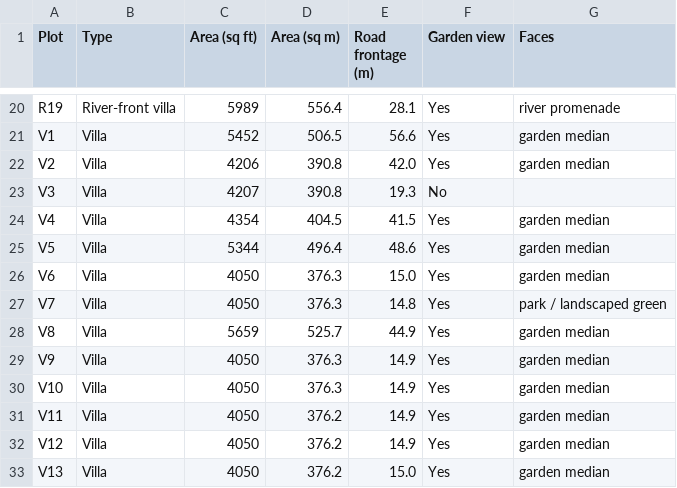
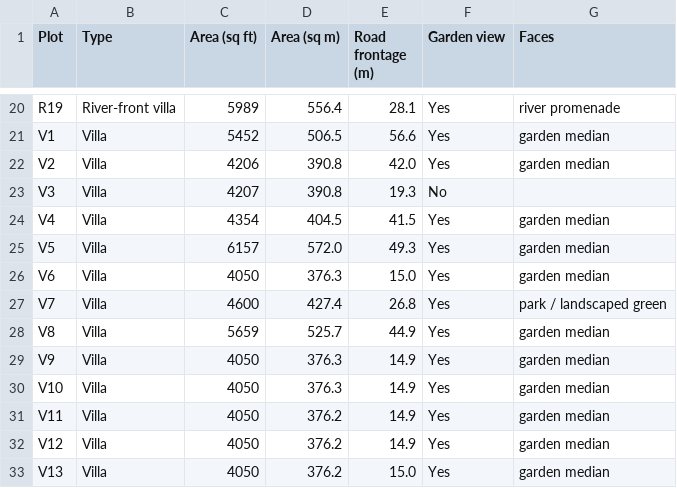
Before and after one commit to riddheshneema/Data-tool, a CSV file: site_plans/Plan_4000_Max_RiverDrive12m_Plot_Schedule.csv, drawn as a sheet; only a part is shown, gaps mark what is left out.

```diff
--- a/site_plans/Plan_4000_Max_RiverDrive12m_Plot_Schedule.csv
+++ b/site_plans/Plan_4000_Max_RiverDrive12m_Plot_Schedule.csv
@@ -24,5 +24,5 @@ V3,Villa,4207,390.8,19.3,No,
 V4,Villa,4354,404.5,41.5,Yes,garden median
-V5,Villa,5344,496.4,48.6,Yes,garden median
+V5,Villa,6157,572.0,49.3,Yes,garden median
 V6,Villa,4050,376.3,15.0,Yes,garden median
-V7,Villa,4050,376.3,14.8,Yes,park / landscaped green
+V7,Villa,4600,427.4,26.8,Yes,park / landscaped green
 V8,Villa,5659,525.7,44.9,Yes,garden median
```
Also changed, not shown: 9 other files.
